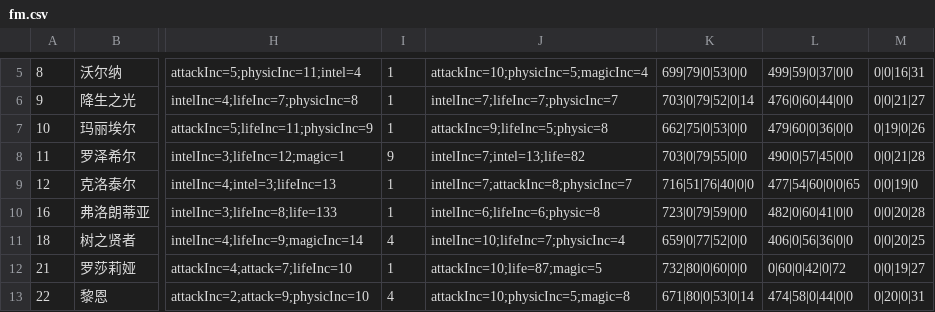
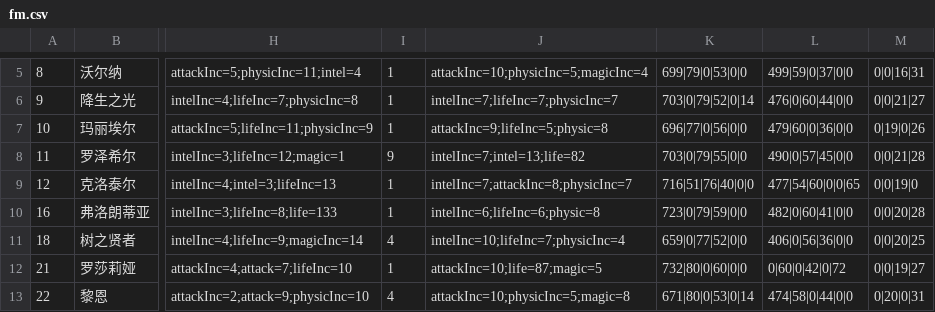
Before and after one commit to jassen75/sora, a CSV file: src/main/resources/static/fight/fm.csv, drawn as a sheet; only a part is shown, gaps mark what is left out; the diff names each change by its address in the sheet, - before the commit and + after, or states it on an @@ line.

```diff
--- a/src/main/resources/static/fight/fm.csv
+++ b/src/main/resources/static/fight/fm.csv
-K7: 662|75|0|53|0|0
+K7: 696|77|0|56|0|0
```
Also changed, not shown: 41 other files.
